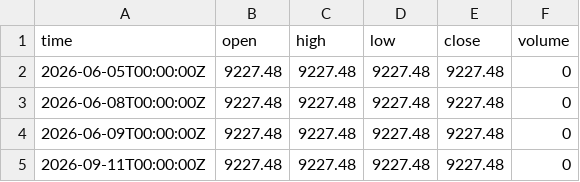
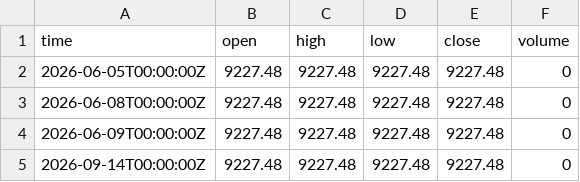
Before and after one commit to shahparth805/nse-delivery-bot, a CSV file: delivery_database.csv, drawn as a sheet.

```diff
--- a/delivery_database.csv
+++ b/delivery_database.csv
@@ -4,2 +4,2 @@ time,open,high,low,close,volume
 2026-06-09T00:00:00Z,9227.48,9227.48,9227.48,9227.48,0
-2026-09-11T00:00:00Z,9227.48,9227.48,9227.48,9227.48,0
+2026-09-14T00:00:00Z,9227.48,9227.48,9227.48,9227.48,0
```
